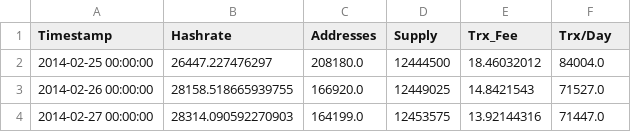
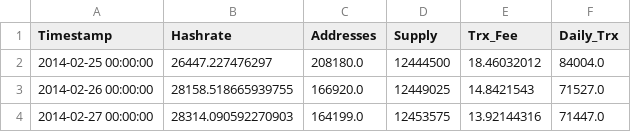
Before and after one commit to alastairong/traderbot, a CSV file: Blockchain_Data/Blockchain Stats - BTC_Clean.csv (was Blockchain Stats - BTC_Clean.csv), drawn as a sheet; only a part is shown.

Commit message:
Data processor WIP

```diff
--- a/Blockchain Stats - BTC_Clean.csv
+++ b/Blockchain_Data/Blockchain Stats - BTC_Clean.csv
@@ -1,2 +1,2 @@
-Timestamp,Hashrate,Addresses,Supply,Trx_Fee,Trx/Day
+Timestamp,Hashrate,Addresses,Supply,Trx_Fee,Daily_Trx
 2014-02-25 00:00:00,26447.227476297,208180.0,12444500,18.46032012,84004.0
```
Also changed, not shown: 30 other files.
